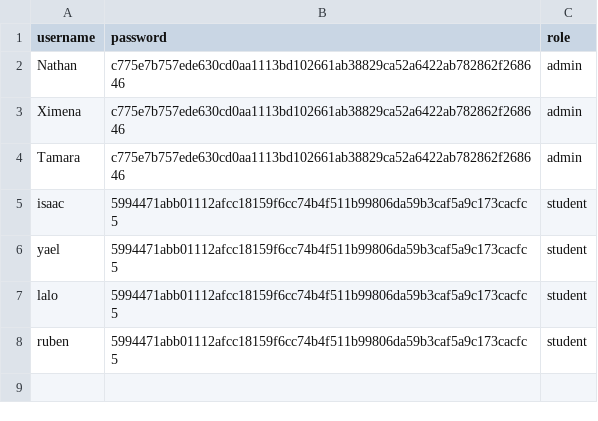
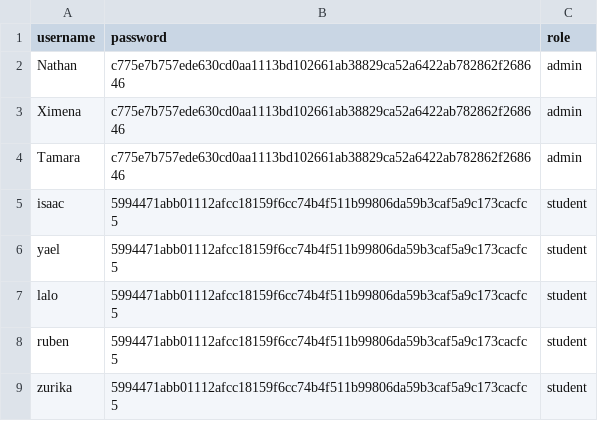
Before and after one commit to A01749595/firma-digital, a CSV file: usuarios.csv, drawn as a sheet.

Commit message:
Update usuarios.csv at 2025-06-09 13:39:09

```diff
--- a/usuarios.csv
+++ b/usuarios.csv
@@ -8 +8,2 @@ lalo,5994471abb01112afcc18159f6cc74b4f511b99806da59b3caf5a9c173cacfc5,student
 ruben,5994471abb01112afcc18159f6cc74b4f511b99806da59b3caf5a9c173cacfc5,student
+zurika,5994471abb01112afcc18159f6cc74b4f511b99806da59b3caf5a9c173cacfc5,student
```
